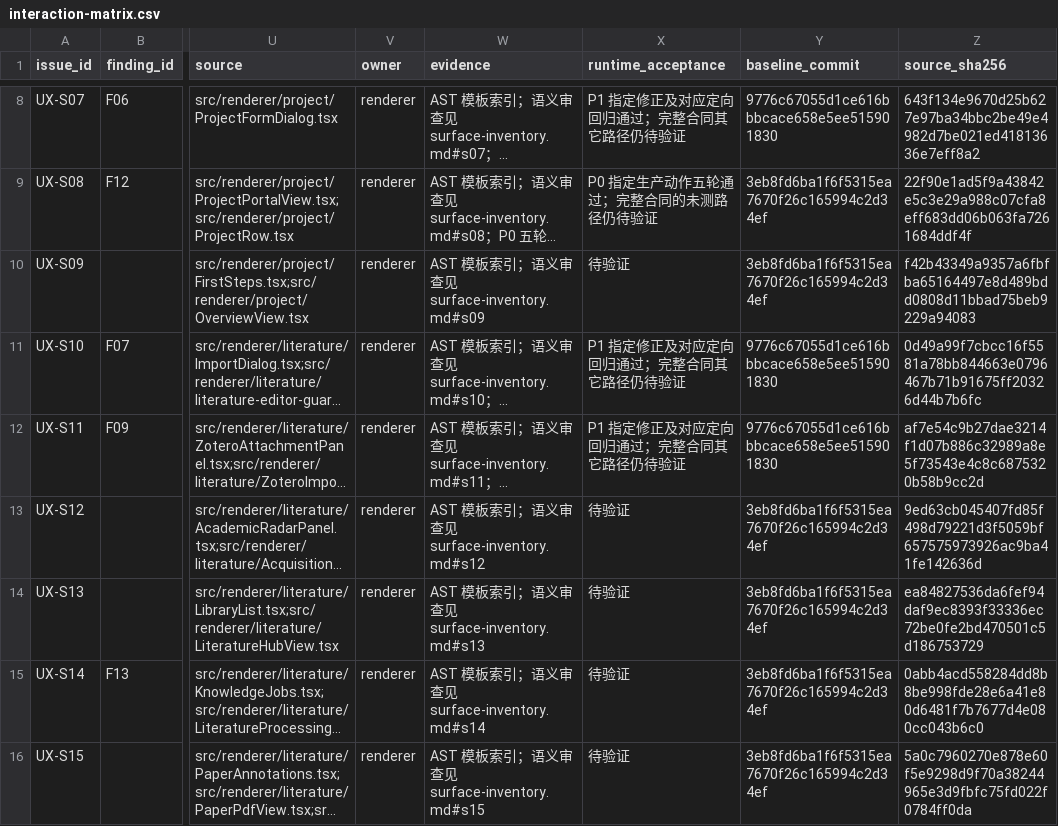
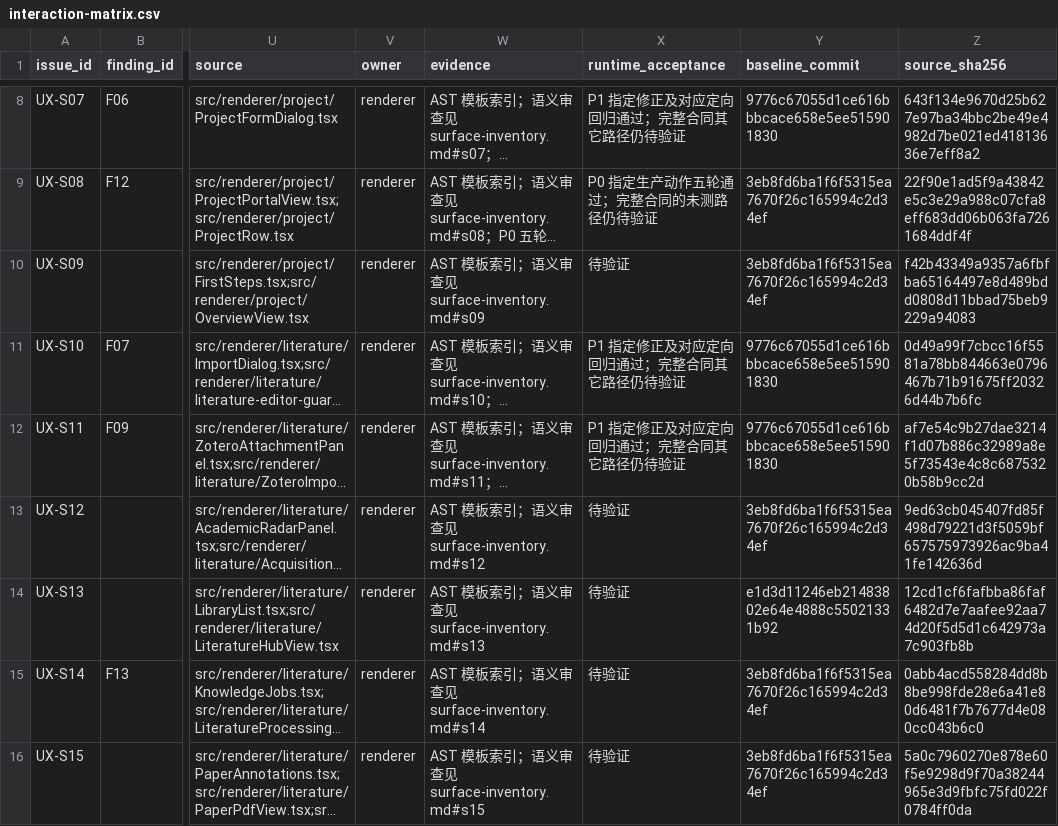
Before and after one commit to ryzqi/Roc, a CSV file: docs/ux-motion/interaction-matrix.csv, drawn as a sheet; only a part is shown, gaps mark what is left out; long unchanged cells end in …; the diff covers the shown part only; the diff names each change by its address in the sheet, - before the commit and + after, or states it on an @@ line.

```diff
--- a/docs/ux-motion/interaction-matrix.csv
+++ b/docs/ux-motion/interaction-matrix.csv
-Y14 (baseline_commit): 3eb8fd6ba1f6f5315ea7670f26c165994c2d34ef
+Y14 (baseline_commit): e1d3d11246eb21483802e64e4888c55021331b92
-Z14 (source_sha256): ea84827536da6fef94daf9ec8393f33336ec72be0fe2bd470501c5d186753729
+Z14 (source_sha256): 12cd1cf6fafbba86faf6482d7e7aafee92aa74d20f5d5d1c642973a7c903fb8b
```
Also changed, not shown: 37 edited cells elsewhere in this file, 29 other files.
